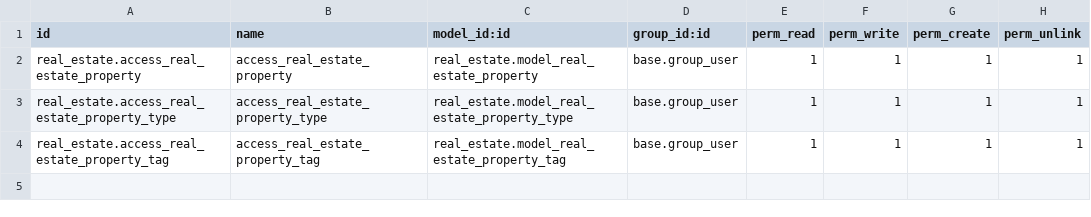
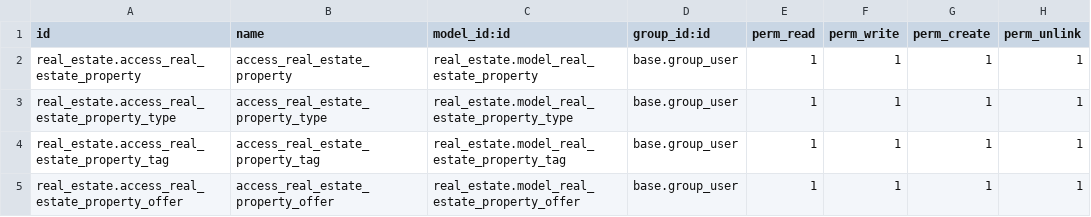
Before and after one commit to jbustio/Curso, a CSV file: real_estate/security/ir.model.access.csv, drawn as a sheet; the diff names each change by its address in the sheet, - before the commit and + after, or states it on an @@ line.

Commit message:
included property offers model, view and form to use inline with real estate property model. Fixed real estate property form view design included some filters and constraints

```diff
--- a/real_estate/security/ir.model.access.csv
+++ b/real_estate/security/ir.model.access.csv
+row 5: real_estate.access_real_estate_property_offer | access_real_estate_property_offer | real_estate.model_real_estate_property_offer | base.group_user | 1 | 1 | 1 | 1
```
Also changed, not shown: 4 other files.
